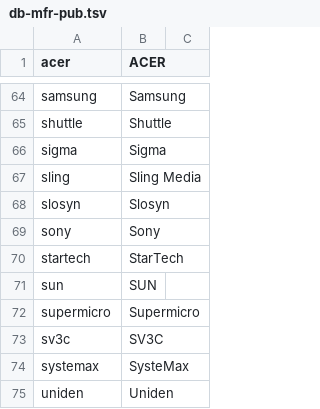
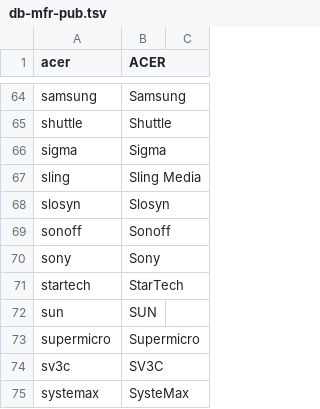
Before and after one commit to ciax/cfg.pub, a TSV file: db/db-mfr-pub.tsv, drawn as a sheet; only a part is shown, gaps mark what is left out; the shorter side is filled out with more unchanged rows; the diff names each change by its address in the sheet, - before the commit and + after, or states it on an @@ line.

```diff
--- a/db/db-mfr-pub.tsv
+++ b/db/db-mfr-pub.tsv
+row 69: sonoff | Sonoff
```
Also changed, not shown: db/db-model-pub.tsv.
